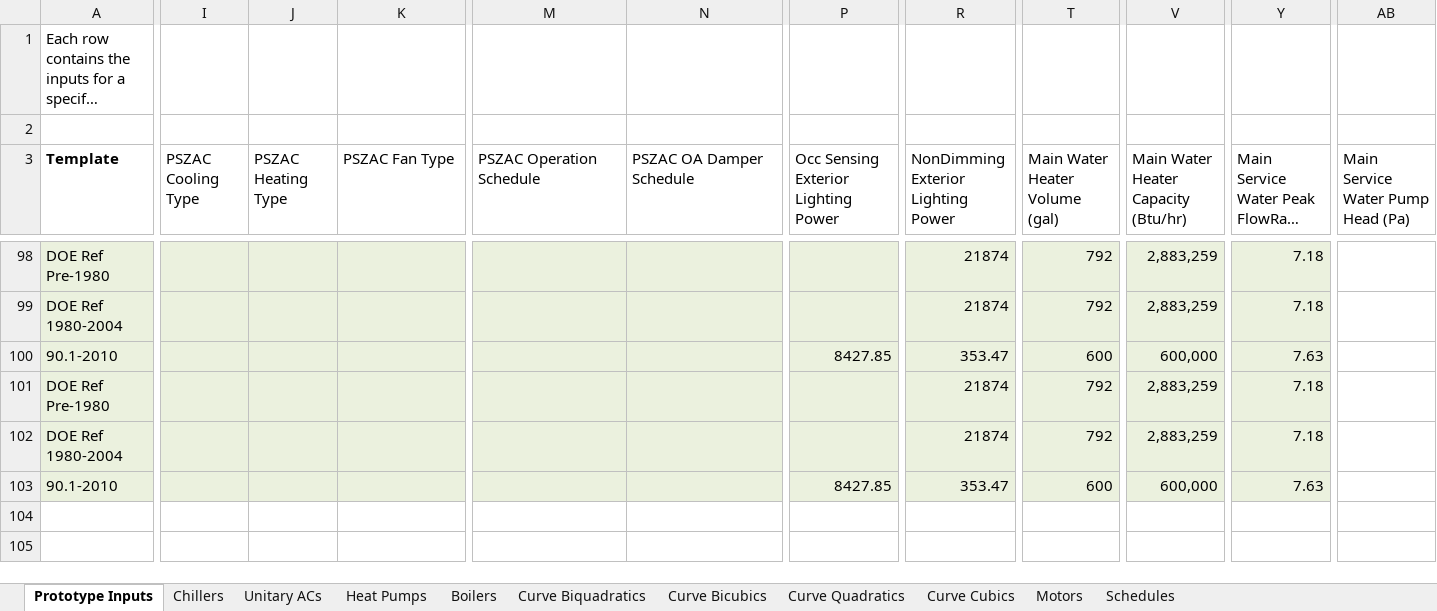
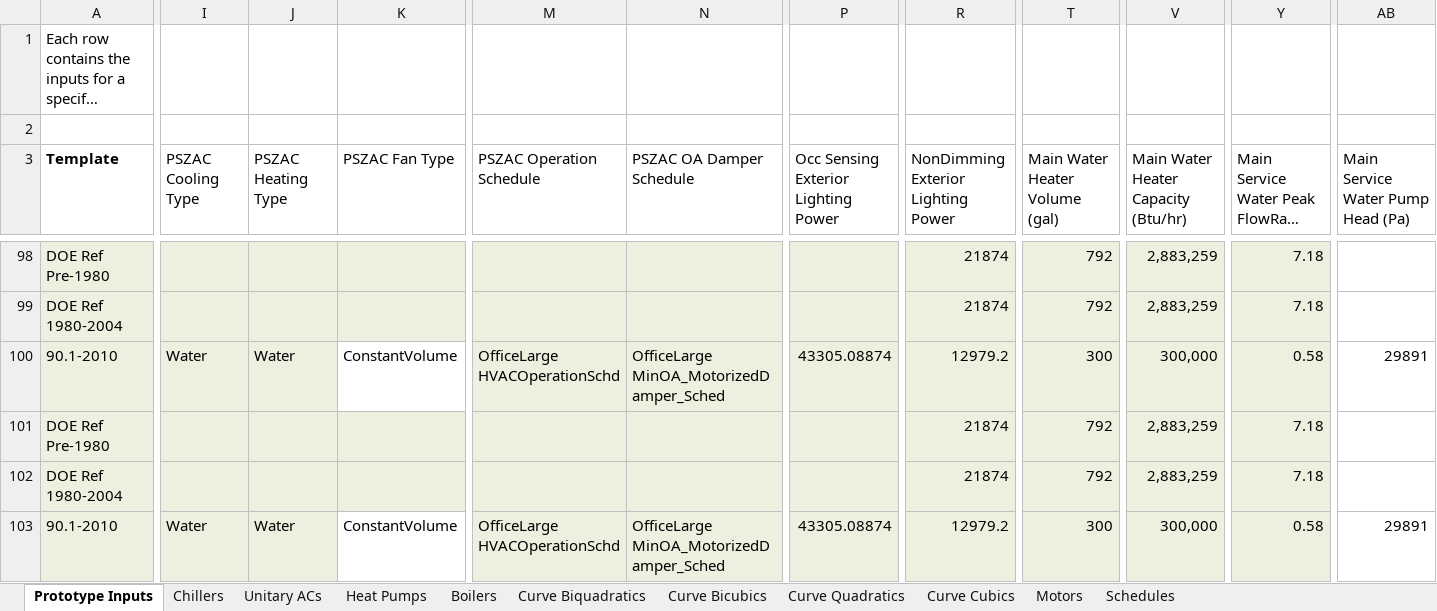
Before and after one commit to NREL/OpenStudio-Prototype-Buildings, an Excel workbook: create_DOE_prototype_building/resources/OpenStudio_HVAC_Standards.xlsx, sheet Prototype Inputs, drawn as a sheet; only a part is shown, gaps mark what is left out; long unchanged cells end in …; values as stored, in another font and other column widths than the file's, no borders; table styles not drawn; the diff covers the shown part only; the diff names each change by its address in the sheet, - before the commit and + after, or states it on an @@ line.

Commit message:
Improvements to large office

```diff
--- a/create_DOE_prototype_building/resources/OpenStudio_HVAC_Standards.xlsx (sheet Prototype Inputs)
+++ b/create_DOE_prototype_building/resources/OpenStudio_HVAC_Standards.xlsx (sheet Prototype Inputs)
-I100 (PSZAC Cooling Type): (empty)
+I100 (PSZAC Cooling Type): Water
-J100 (PSZAC Heating Type): (empty)
+J100 (PSZAC Heating Type): Water
-K100 (PSZAC Fan Type): (empty)
+K100 (PSZAC Fan Type): ConstantVolume
-K100 fill: #EBF1DE
+K100 fill: none
-M100 (PSZAC Operation Schedule): (empty)
+M100 (PSZAC Operation Schedule): OfficeLarge HVACOperationSchd
-N100 (PSZAC OA Damper Schedule): (empty)
+N100 (PSZAC OA Damper Schedule): OfficeLarge MinOA_MotorizedDamper_Sched
-P100: 8427.85
+P100: 43305.08874
-R100: 353.47
+R100: 12979.2
-T100 (Main Water Heater Volume (gal)): 600
+T100 (Main Water Heater Volume (gal)): 300
-V100: 600,000
+V100: 300,000
-Y100: 7.63
+Y100: 0.58
-AB100: (empty)
+AB100: 29891
-I103 (PSZAC Cooling Type): (empty)
+I103 (PSZAC Cooling Type): Water
-J103 (PSZAC Heating Type): (empty)
+J103 (PSZAC Heating Type): Water
-K103 (PSZAC Fan Type): (empty)
+K103 (PSZAC Fan Type): ConstantVolume
-K103 fill: #EBF1DE
+K103 fill: none
-M103 (PSZAC Operation Schedule): (empty)
+M103 (PSZAC Operation Schedule): OfficeLarge HVACOperationSchd
-N103 (PSZAC OA Damper Schedule): (empty)
+N103 (PSZAC OA Damper Schedule): OfficeLarge MinOA_MotorizedDamper_Sched
-P103: 8427.85
+P103: 43305.08874
-R103: 353.47
+R103: 12979.2
-T103 (Main Water Heater Volume (gal)): 600
+T103 (Main Water Heater Volume (gal)): 300
-V103: 600,000
+V103: 300,000
-Y103: 7.63
+Y103: 0.58
-AB103: (empty)
+AB103: 29891
```
Also changed, not shown: 34 edited cells and cell formats elsewhere in this sheet, sheet Schedules, 7 other files.
